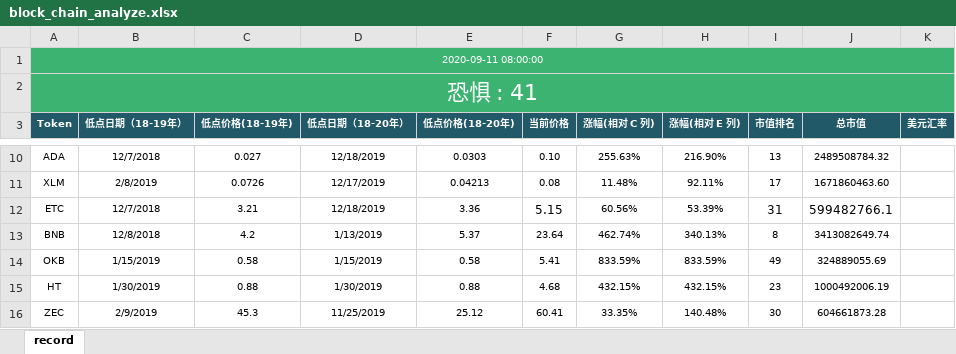
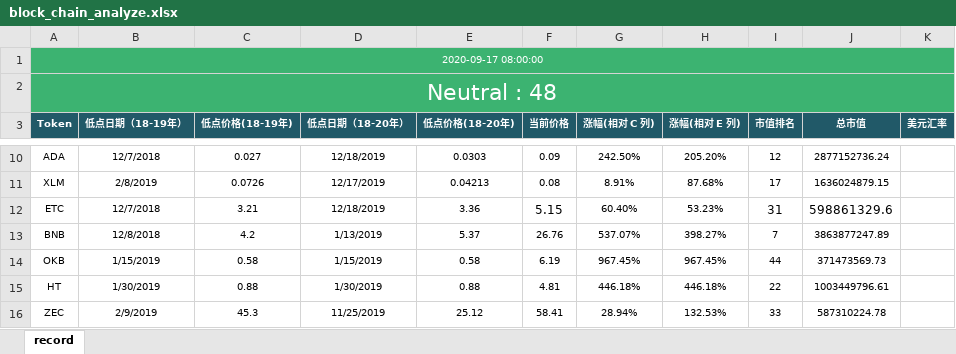
Before and after one commit to helloDolin/block_chain_analyze, an Excel workbook: block_chain_analyze.xlsx, sheet record, drawn as a sheet; only a part is shown, gaps mark what is left out; values as stored, in another font and other column widths than the file's, no borders; conditional formats not drawn; the diff covers the shown part only; the diff names each change by its address in the sheet, - before the commit and + after, or states it on an @@ line.

```diff
--- a/block_chain_analyze.xlsx (sheet record)
+++ b/block_chain_analyze.xlsx (sheet record)
-A1 (Token): 2020-09-11 08:00:00
+A1 (Token): 2020-09-17 08:00:00
-A2 (Token): 恐惧 : 41
+A2 (Token): Neutral : 48
-F10 (当前价格): 0.10
+F10 (当前价格): 0.09
-G10 (涨幅(相对 C 列)): 255.63%
+G10 (涨幅(相对 C 列)): 242.50%
-H10 (涨幅(相对 E 列)): 216.90%
+H10 (涨幅(相对 E 列)): 205.20%
-I10 (市值排名): 13
+I10 (市值排名): 12
-J10 (总市值): 2489508784.32
+J10 (总市值): 2877152736.24
-G11 (涨幅(相对 C 列)): 11.48%
+G11 (涨幅(相对 C 列)): 8.91%
-H11 (涨幅(相对 E 列)): 92.11%
+H11 (涨幅(相对 E 列)): 87.68%
-J11 (总市值): 1671860463.60
+J11 (总市值): 1636024879.15
-G12 (涨幅(相对 C 列)): 60.56%
+G12 (涨幅(相对 C 列)): 60.40%
-H12 (涨幅(相对 E 列)): 53.39%
+H12 (涨幅(相对 E 列)): 53.23%
-J12 (总市值): 599482766.1
+J12 (总市值): 598861329.6
-F13 (当前价格): 23.64
+F13 (当前价格): 26.76
-G13 (涨幅(相对 C 列)): 462.74%
+G13 (涨幅(相对 C 列)): 537.07%
-H13 (涨幅(相对 E 列)): 340.13%
+H13 (涨幅(相对 E 列)): 398.27%
-I13 (市值排名): 8
+I13 (市值排名): 7
-J13 (总市值): 3413082649.74
+J13 (总市值): 3863877247.89
-F14 (当前价格): 5.41
+F14 (当前价格): 6.19
-G14 (涨幅(相对 C 列)): 833.59%
+G14 (涨幅(相对 C 列)): 967.45%
-H14 (涨幅(相对 E 列)): 833.59%
+H14 (涨幅(相对 E 列)): 967.45%
-I14 (市值排名): 49
+I14 (市值排名): 44
-J14 (总市值): 324889055.69
+J14 (总市值): 371473569.73
-F15 (当前价格): 4.68
+F15 (当前价格): 4.81
-G15 (涨幅(相对 C 列)): 432.15%
+G15 (涨幅(相对 C 列)): 446.18%
-H15 (涨幅(相对 E 列)): 432.15%
+H15 (涨幅(相对 E 列)): 446.18%
-I15 (市值排名): 23
+I15 (市值排名): 22
-J15 (总市值): 1000492006.19
+J15 (总市值): 1003449796.61
-F16 (当前价格): 60.41
+F16 (当前价格): 58.41
-G16 (涨幅(相对 C 列)): 33.35%
+G16 (涨幅(相对 C 列)): 28.94%
-H16 (涨幅(相对 E 列)): 140.48%
+H16 (涨幅(相对 E 列)): 132.53%
-I16 (市值排名): 30
+I16 (市值排名): 33
-J16 (总市值): 604661873.28
+J16 (总市值): 587310224.78
```
Also changed, not shown: 70 edited cells elsewhere in this sheet.
